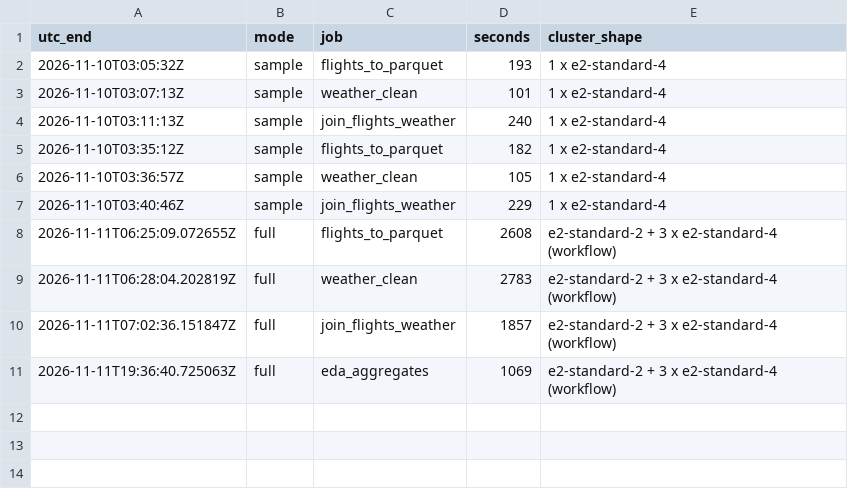
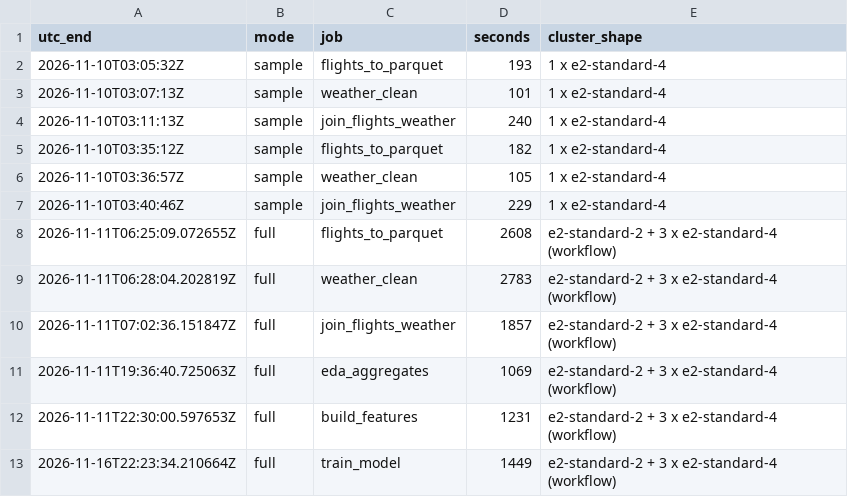
Before and after one commit to jpark187/Flight-Delay-Prediction-Pipeline, a CSV file: results/stage2_timings.csv, drawn as a sheet; the diff names each change by its address in the sheet, - before the commit and + after, or states it on an @@ line.

Commit message:
Stage 4: model results (test AUC 0.718; storm-day calibration)

```diff
--- a/results/stage2_timings.csv
+++ b/results/stage2_timings.csv
+row 12: 2026-11-11T22:30:00.597653Z | full | build_features | 1231 | e2-standard-2 + 3 x e2-standard-4 (workflow)
+row 13: 2026-11-16T22:23:34.210664Z | full | train_model | 1449 | e2-standard-2 + 3 x e2-standard-4 (workflow)
```
Also changed, not shown: 14 other files.
